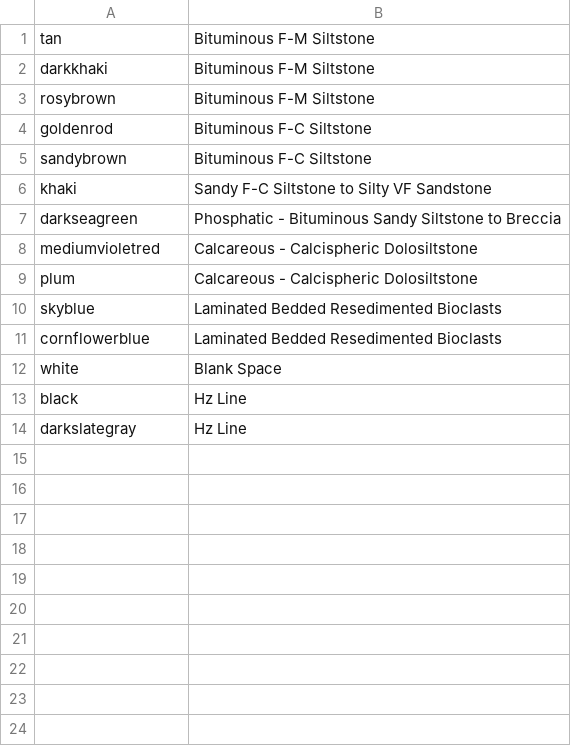
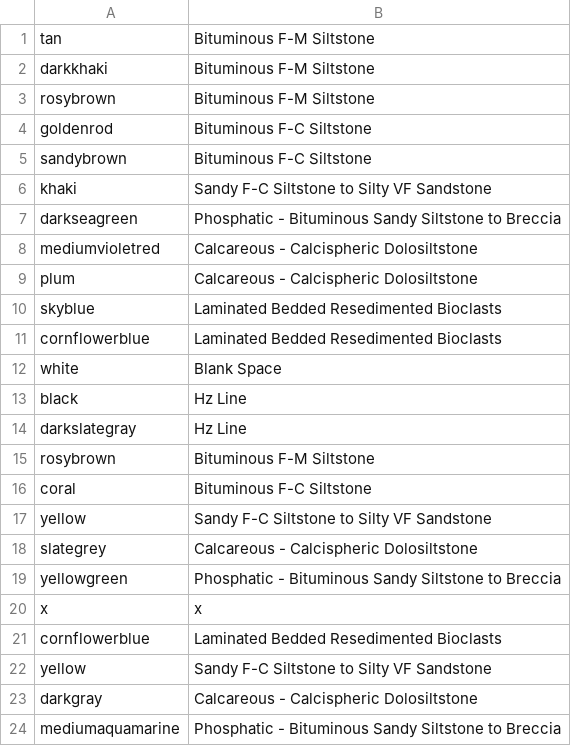
Before and after one commit to Grasselli-Geomechanics-Group/Log_Digitizer, a CSV file: litho_legend.csv, drawn as a sheet; the diff names each change by its address in the sheet, - before the commit and + after, or states it on an @@ line.

```diff
--- a/litho_legend.csv
+++ b/litho_legend.csv
+row 15: rosybrown | Bituminous F-M Siltstone
+row 16: coral | Bituminous F-C Siltstone
+row 17: yellow | Sandy F-C Siltstone to Silty VF Sandstone
+row 18: slategrey | Calcareous - Calcispheric Dolosiltstone
+row 19: yellowgreen | Phosphatic - Bituminous Sandy Siltstone to Breccia
+row 20: x | x
+row 21: cornflowerblue | Laminated Bedded Resedimented Bioclasts
+row 22: yellow | Sandy F-C Siltstone to Silty VF Sandstone
+row 23: darkgray | Calcareous - Calcispheric Dolosiltstone
+row 24: mediumaquamarine | Phosphatic - Bituminous Sandy Siltstone to Breccia
```
Also changed, not shown: 26 other files.
